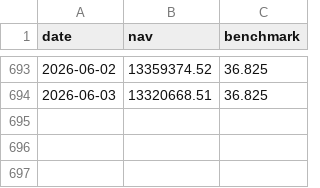
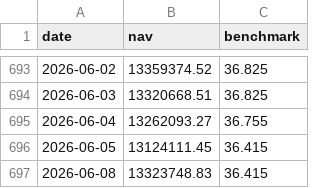
Before and after one commit to Sbirrondi/sfc-portfolio-tracker, a CSV file: data/fund_nav_history.csv, drawn as a sheet; only a part is shown, gaps mark what is left out; the diff names each change by its address in the sheet, - before the commit and + after, or states it on an @@ line.

```diff
--- a/data/fund_nav_history.csv
+++ b/data/fund_nav_history.csv
+row 695: 2026-06-04 | 13262093.27 | 36.755
+row 696: 2026-06-05 | 13124111.45 | 36.415
+row 697: 2026-06-08 | 13323748.83 | 36.415
```
Also changed, not shown: data/fund_positions.csv, 2 other files.
